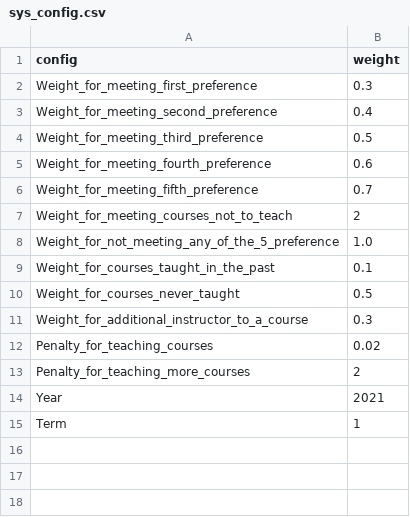
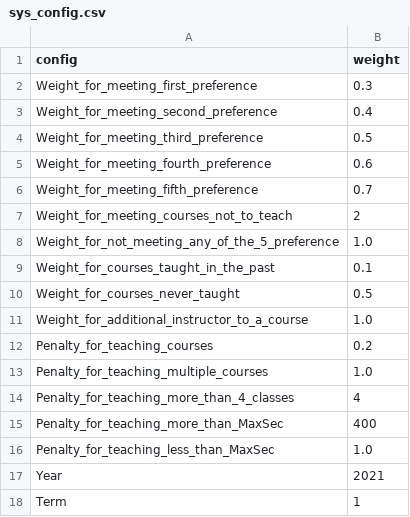
Before and after one commit to IanWE/CourseAllocation, a CSV file: app/static/uploads/sys_config.csv, drawn as a sheet.

```diff
--- a/app/static/uploads/sys_config.csv
+++ b/app/static/uploads/sys_config.csv
@@ -10,5 +10,8 @@ Weight_for_courses_taught_in_the_past,0.1
 Weight_for_courses_never_taught,0.5
-Weight_for_additional_instructor_to_a_course,0.3
-Penalty_for_teaching_courses,0.02
-Penalty_for_teaching_more_courses,2
+Weight_for_additional_instructor_to_a_course,1.0
+Penalty_for_teaching_courses,0.2
+Penalty_for_teaching_multiple_courses,1.0
+Penalty_for_teaching_more_than_4_classes,4
+Penalty_for_teaching_more_than_MaxSec,400
+Penalty_for_teaching_less_than_MaxSec,1.0
 Year,2021
```
Also changed, not shown: app/static/uploads/instructor.csv, 4 other files.
